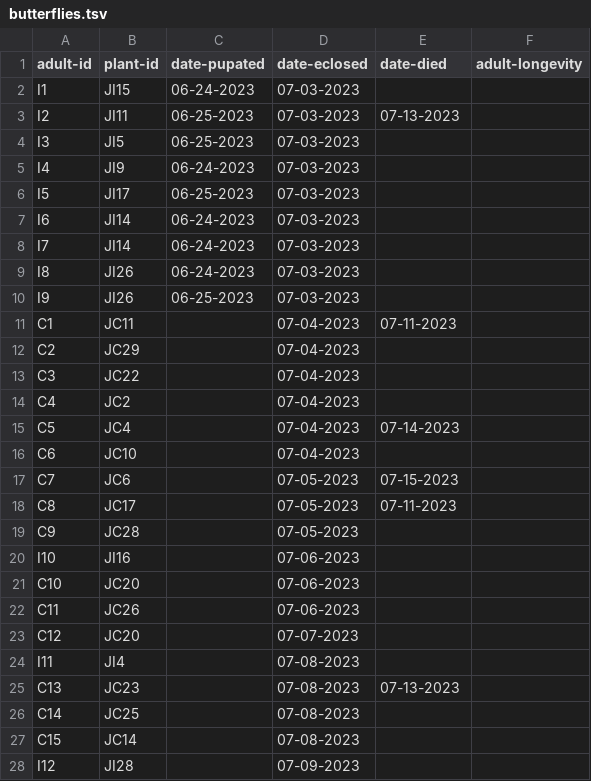
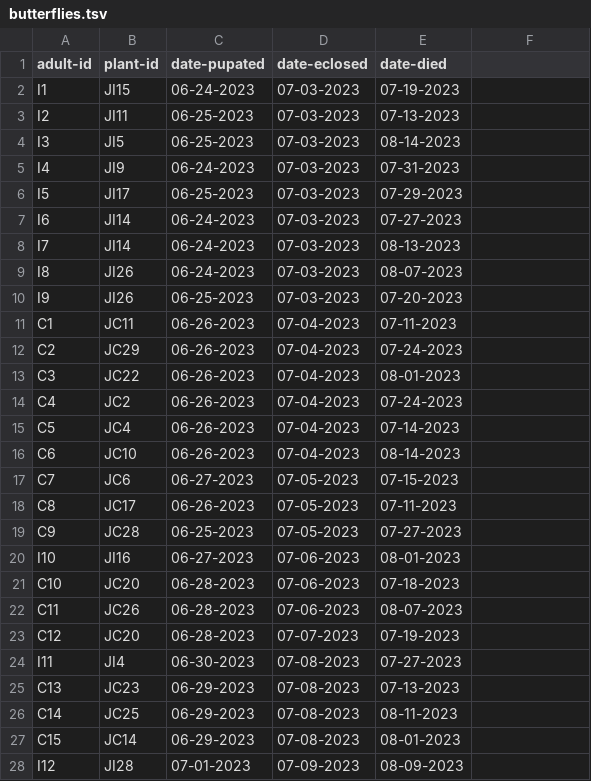
Before and after one commit to gabe-dubose/w3mp, a TSV file: metadata/summer/monarch_rearing/butterflies.tsv, drawn as a sheet; only a part is shown; the diff covers the shown part only.

```diff
--- a/metadata/summer/monarch_rearing/butterflies.tsv
+++ b/metadata/summer/monarch_rearing/butterflies.tsv
@@ -1,2 +1,2 @@
-adult-id	plant-id	date-pupated	date-eclosed	date-died	adult-longevity
-I1	JI15	06-24-2023	07-03-2023		
+adult-id	plant-id	date-pupated	date-eclosed	date-died
+I1	JI15	06-24-2023	07-03-2023	07-19-2023
@@ -4,25 +4,25 @@ I2	JI11	06-25-2023	07-03-2023	07-13-2023
-I3	JI5	06-25-2023	07-03-2023		
-I4	JI9	06-24-2023	07-03-2023		
-I5	JI17	06-25-2023	07-03-2023		
-I6	JI14	06-24-2023	07-03-2023		
-I7	JI14	06-24-2023	07-03-2023		
-I8	JI26	06-24-2023	07-03-2023		
-I9	JI26	06-25-2023	07-03-2023		
-C1	JC11		07-04-2023	07-11-2023	
-C2	JC29		07-04-2023		
-C3	JC22		07-04-2023		
-C4	JC2		07-04-2023		
-C5	JC4		07-04-2023	07-14-2023	
-C6	JC10		07-04-2023		
-C7	JC6		07-05-2023	07-15-2023	
-C8	JC17		07-05-2023	07-11-2023	
-C9	JC28		07-05-2023		
-I10	JI16		07-06-2023		
-C10	JC20		07-06-2023		
-C11	JC26		07-06-2023		
-C12	JC20		07-07-2023		
-I11	JI4		07-08-2023		
-C13	JC23		07-08-2023	07-13-2023	
-C14	JC25		07-08-2023		
-C15	JC14		07-08-2023		
-I12	JI28		07-09-2023		
+I3	JI5	06-25-2023	07-03-2023	08-14-2023
+I4	JI9	06-24-2023	07-03-2023	07-31-2023
+I5	JI17	06-25-2023	07-03-2023	07-29-2023
+I6	JI14	06-24-2023	07-03-2023	07-27-2023
+I7	JI14	06-24-2023	07-03-2023	08-13-2023
+I8	JI26	06-24-2023	07-03-2023	08-07-2023
+I9	JI26	06-25-2023	07-03-2023	07-20-2023
+C1	JC11	06-26-2023	07-04-2023	07-11-2023
+C2	JC29	06-26-2023	07-04-2023	07-24-2023
+C3	JC22	06-26-2023	07-04-2023	08-01-2023
+C4	JC2	06-26-2023	07-04-2023	07-24-2023
+C5	JC4	06-26-2023	07-04-2023	07-14-2023
+C6	JC10	06-26-2023	07-04-2023	08-14-2023
+C7	JC6	06-27-2023	07-05-2023	07-15-2023
+C8	JC17	06-26-2023	07-05-2023	07-11-2023
+C9	JC28	06-25-2023	07-05-2023	07-27-2023
+I10	JI16	06-27-2023	07-06-2023	08-01-2023
+C10	JC20	06-28-2023	07-06-2023	07-18-2023
+C11	JC26	06-28-2023	07-06-2023	08-07-2023
+C12	JC20	06-28-2023	07-07-2023	07-19-2023
+I11	JI4	06-30-2023	07-08-2023	07-27-2023
+C13	JC23	06-29-2023	07-08-2023	07-13-2023
+C14	JC25	06-29-2023	07-08-2023	08-11-2023
+C15	JC14	06-29-2023	07-08-2023	08-01-2023
+I12	JI28	07-01-2023	07-09-2023	08-09-2023
```
Also changed, not shown: 2 edited cells elsewhere in this file, metadata/sample_metadata/monarch_sample_metadata.tsv, metadata/summer/monarch_rearing/enclosures.tsv, 1 other file.
